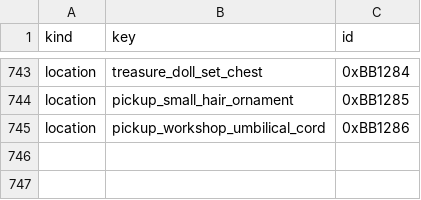
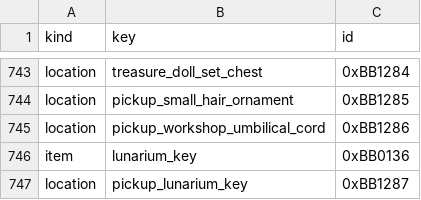
Before and after one commit to 4laric/bb-archipelago, a TSV file: worlds/bloodborne/ids.tsv, drawn as a sheet; only a part is shown, gaps mark what is left out; the diff names each change by its address in the sheet, - before the commit and + after, or states it on an @@ line.

```diff
--- a/worlds/bloodborne/ids.tsv
+++ b/worlds/bloodborne/ids.tsv
+row 746: item | lunarium_key | 0xBB0136
+row 747: location | pickup_lunarium_key | 0xBB1287
```
Also changed, not shown: worlds/bloodborne/location_names.tsv, 15 other files.
